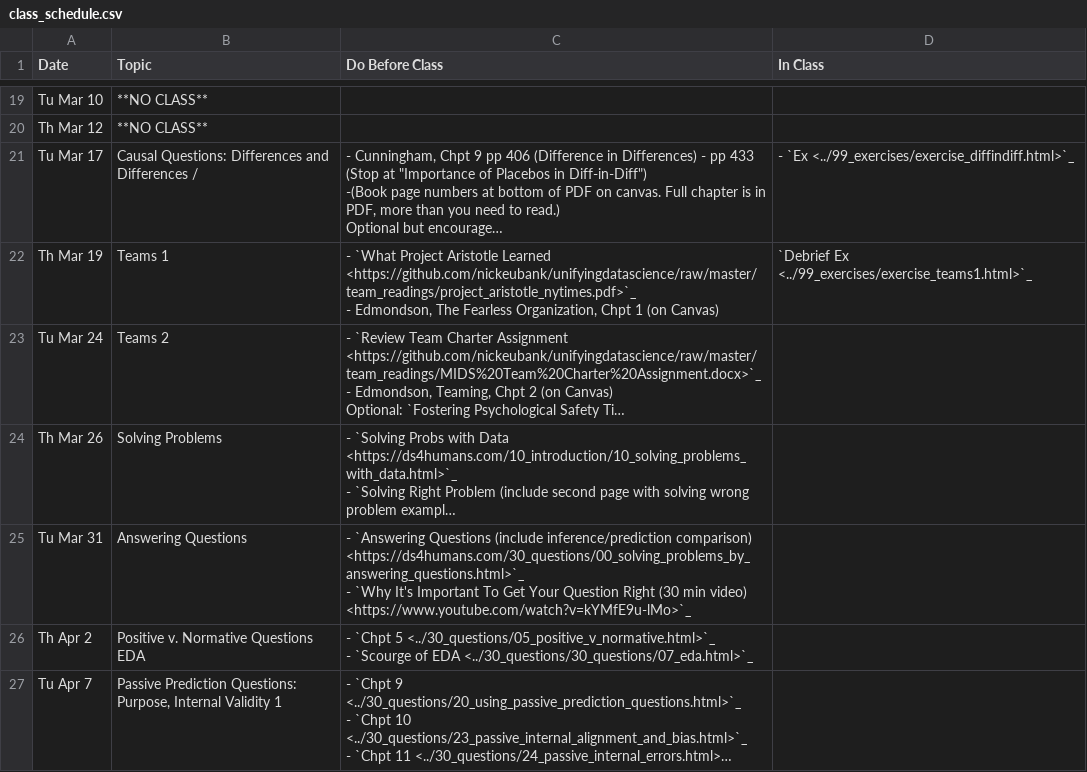
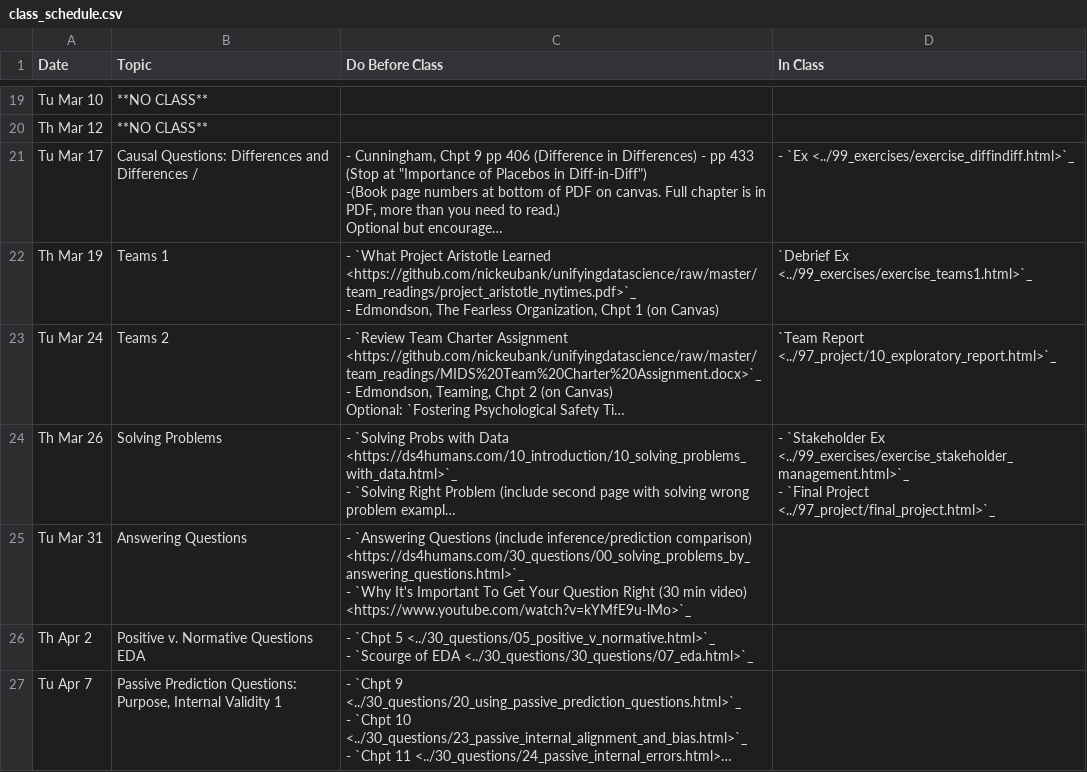
Before and after one commit to nickeubank/ds4humans, a CSV file: 00_class_schedule/class_schedule.csv, drawn as a sheet; only a part is shown, gaps mark what is left out; long unchanged cells end in …; ↵ is a line break in a cell; the diff names each change by its address in the sheet, - before the commit and + after, or states it on an @@ line.

Commit message:
schedule update

```diff
--- a/00_class_schedule/class_schedule.csv
+++ b/00_class_schedule/class_schedule.csv
-D23 (In Class): (empty)
+D23 (In Class): `Team Report <../97_project/10_exploratory_report.html>`_
-D24 (In Class): (empty)
+D24 (In Class): - `Stakeholder Ex <../99_exercises/exercise_stakeholder_management.html>`_ ↵ - `Final Project <../97_project/final_project.html>`_
```
Also changed, not shown: 15 other files.
